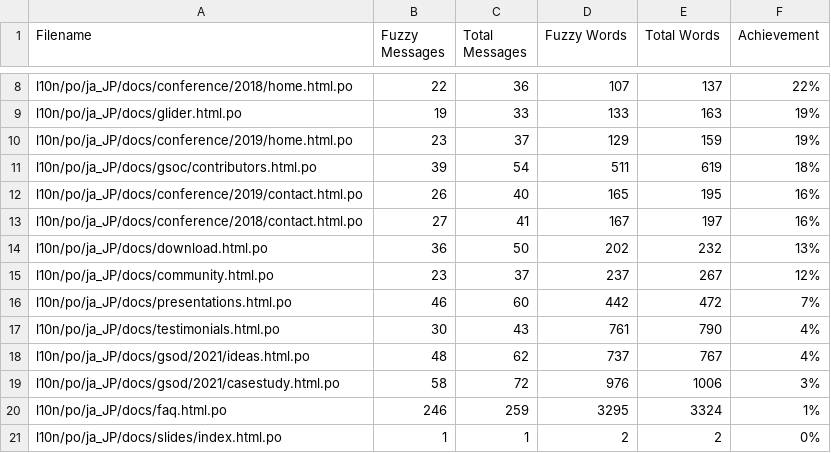
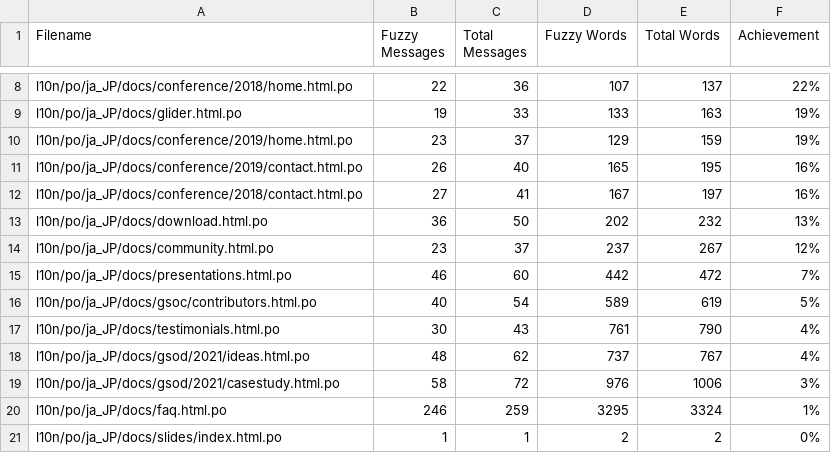
Before and after one commit to doc-l10n-kit/ja-pcp-website, a CSV file: l10n/stats/translation.csv, drawn as a sheet; only a part is shown, gaps mark what is left out.

Commit message:
Update translation stats

```diff
--- a/l10n/stats/translation.csv
+++ b/l10n/stats/translation.csv
@@ -10,3 +10,2 @@ l10n/po/ja_JP/docs/glider.html.po, 19, 33, 133, 163 ,19%
 l10n/po/ja_JP/docs/conference/2019/home.html.po, 23, 37, 129, 159 ,19%
-l10n/po/ja_JP/docs/gsoc/contributors.html.po, 39, 54, 511, 619 ,18%
 l10n/po/ja_JP/docs/conference/2019/contact.html.po, 26, 40, 165, 195 ,16%
@@ -16,2 +15,3 @@ l10n/po/ja_JP/docs/community.html.po, 23, 37, 237, 267 ,12%
 l10n/po/ja_JP/docs/presentations.html.po, 46, 60, 442, 472 ,7%
+l10n/po/ja_JP/docs/gsoc/contributors.html.po, 40, 54, 589, 619 ,5%
 l10n/po/ja_JP/docs/testimonials.html.po, 30, 43, 761, 790 ,4%
```
